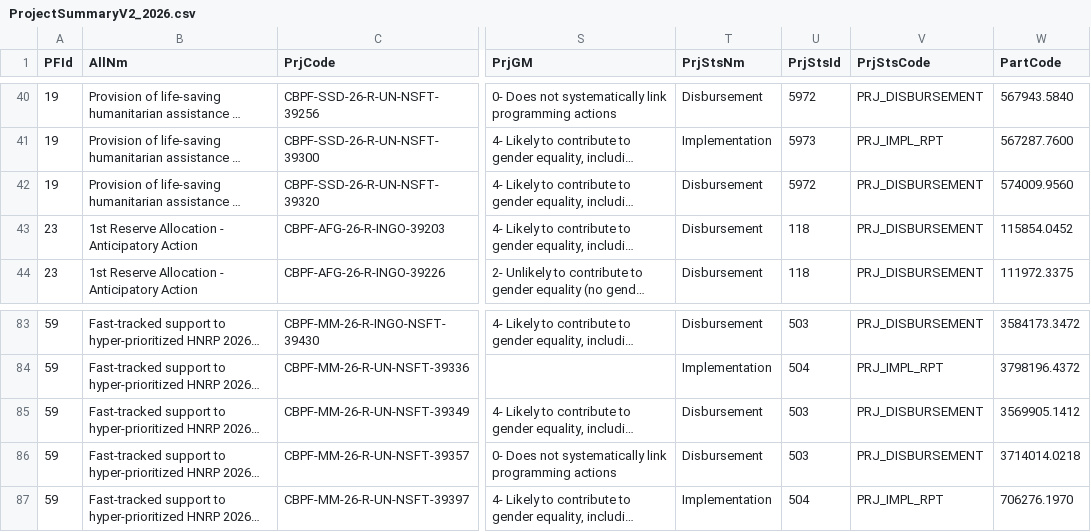
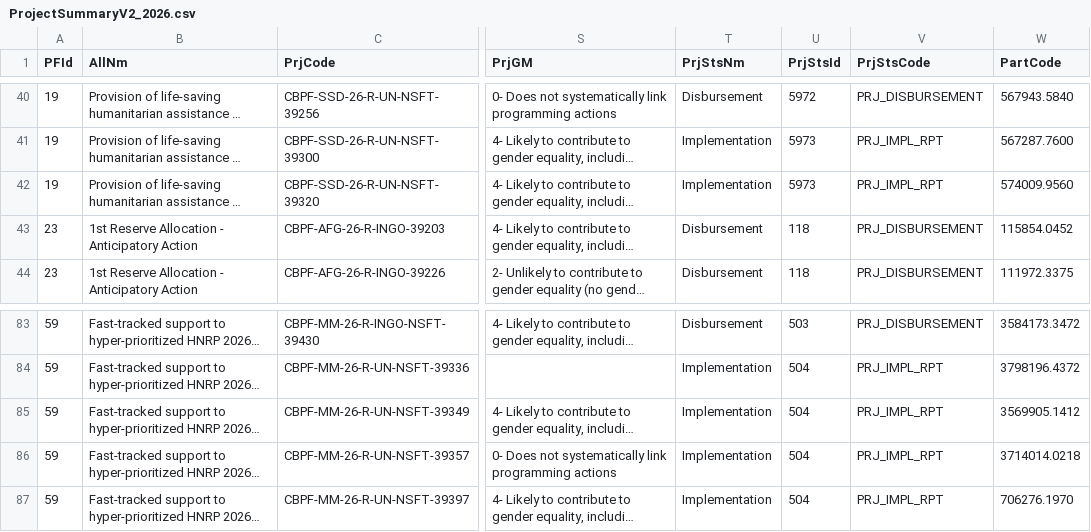
Before and after one commit to CBPFGMS/cbpfgms-data, a CSV file: utils/CBPF_allocations_overview_static/data/ProjectSummaryV2_2026.csv, drawn as a sheet; only a part is shown, gaps mark what is left out; long unchanged cells end in …; the diff names each change by its address in the sheet, - before the commit and + after, or states it on an @@ line.

```diff
--- a/utils/CBPF_allocations_overview_static/data/ProjectSummaryV2_2026.csv
+++ b/utils/CBPF_allocations_overview_static/data/ProjectSummaryV2_2026.csv
-T42 (PrjStsNm): Disbursement
+T42 (PrjStsNm): Implementation
-U42 (PrjStsId): 5972
+U42 (PrjStsId): 5973
-V42 (PrjStsCode): PRJ_DISBURSEMENT
+V42 (PrjStsCode): PRJ_IMPL_RPT
-T85:T86 (PrjStsNm): Disbursement
+T85:T86 (PrjStsNm): Implementation
-U85:U86 (PrjStsId): 503
+U85:U86 (PrjStsId): 504
-V85:V86 (PrjStsCode): PRJ_DISBURSEMENT
+V85:V86 (PrjStsCode): PRJ_IMPL_RPT
```
Also changed, not shown: utils/CBPF_allocations_overview_static/data/AllocationTypes.csv, utils/CBPF_allocations_overview_static/data/ProjectSummaryAggV2_2015.csv, 8 other files.
